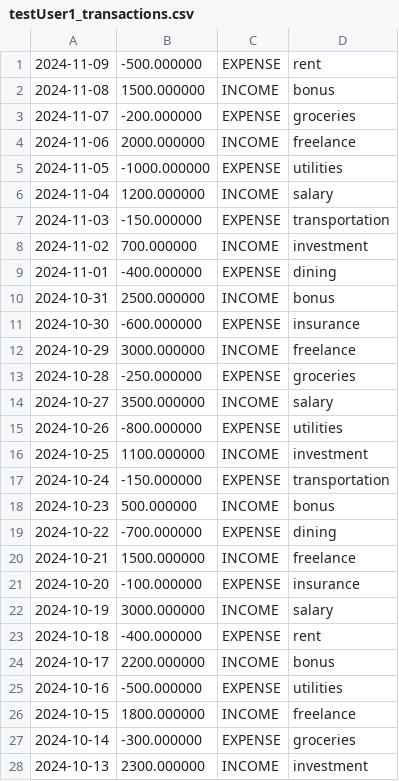
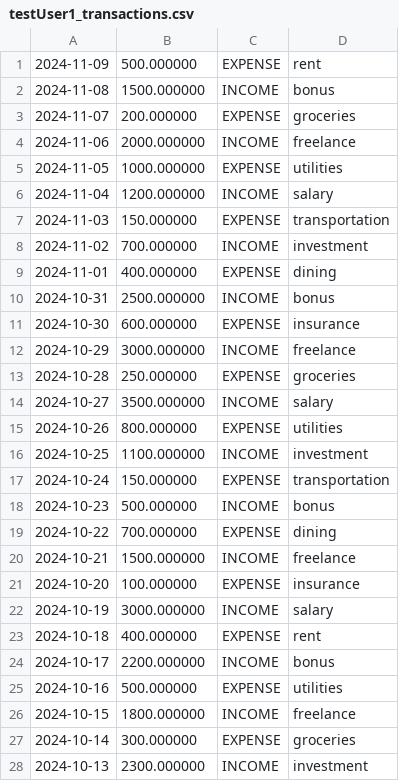
Before and after one commit to anton-jj/skola, a CSV file: bank-app2/transactions/testUser1_transactions.csv, drawn as a sheet; only a part is shown; the diff covers the shown part only.

Commit message:
fixade report och dummydatan så de stämmer med transactioner man skapar

```diff
--- a/bank-app2/transactions/testUser1_transactions.csv
+++ b/bank-app2/transactions/testUser1_transactions.csv
@@ -1,28 +1,28 @@
-2024-11-09,-500.000000,EXPENSE,rent
+2024-11-09,500.000000,EXPENSE,rent
 2024-11-08,1500.000000,INCOME,bonus
-2024-11-07,-200.000000,EXPENSE,groceries
+2024-11-07,200.000000,EXPENSE,groceries
 2024-11-06,2000.000000,INCOME,freelance
-2024-11-05,-1000.000000,EXPENSE,utilities
+2024-11-05,1000.000000,EXPENSE,utilities
 2024-11-04,1200.000000,INCOME,salary
-2024-11-03,-150.000000,EXPENSE,transportation
+2024-11-03,150.000000,EXPENSE,transportation
 2024-11-02,700.000000,INCOME,investment
-2024-11-01,-400.000000,EXPENSE,dining
+2024-11-01,400.000000,EXPENSE,dining
 2024-10-31,2500.000000,INCOME,bonus
-2024-10-30,-600.000000,EXPENSE,insurance
+2024-10-30,600.000000,EXPENSE,insurance
 2024-10-29,3000.000000,INCOME,freelance
-2024-10-28,-250.000000,EXPENSE,groceries
+2024-10-28,250.000000,EXPENSE,groceries
 2024-10-27,3500.000000,INCOME,salary
-2024-10-26,-800.000000,EXPENSE,utilities
+2024-10-26,800.000000,EXPENSE,utilities
 2024-10-25,1100.000000,INCOME,investment
-2024-10-24,-150.000000,EXPENSE,transportation
+2024-10-24,150.000000,EXPENSE,transportation
 2024-10-23,500.000000,INCOME,bonus
-2024-10-22,-700.000000,EXPENSE,dining
+2024-10-22,700.000000,EXPENSE,dining
 2024-10-21,1500.000000,INCOME,freelance
-2024-10-20,-100.000000,EXPENSE,insurance
+2024-10-20,100.000000,EXPENSE,insurance
 2024-10-19,3000.000000,INCOME,salary
-2024-10-18,-400.000000,EXPENSE,rent
+2024-10-18,400.000000,EXPENSE,rent
 2024-10-17,2200.000000,INCOME,bonus
-2024-10-16,-500.000000,EXPENSE,utilities
+2024-10-16,500.000000,EXPENSE,utilities
 2024-10-15,1800.000000,INCOME,freelance
-2024-10-14,-300.000000,EXPENSE,groceries
+2024-10-14,300.000000,EXPENSE,groceries
 2024-10-13,2300.000000,INCOME,investment
```
Also changed, not shown: 9 edited cells elsewhere in this file, 2 other files.
